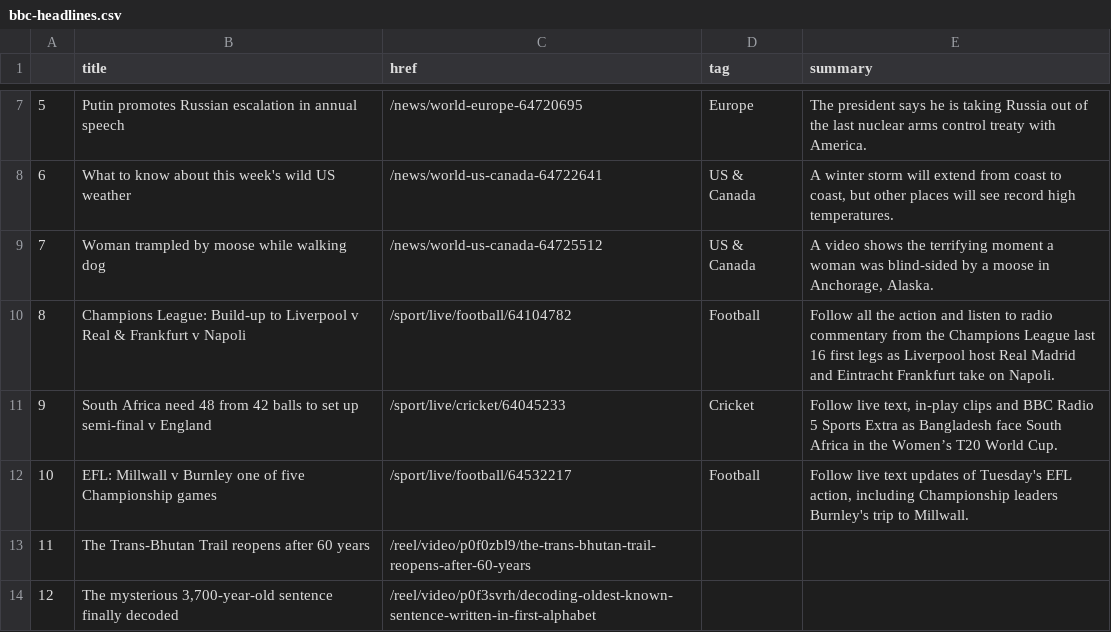
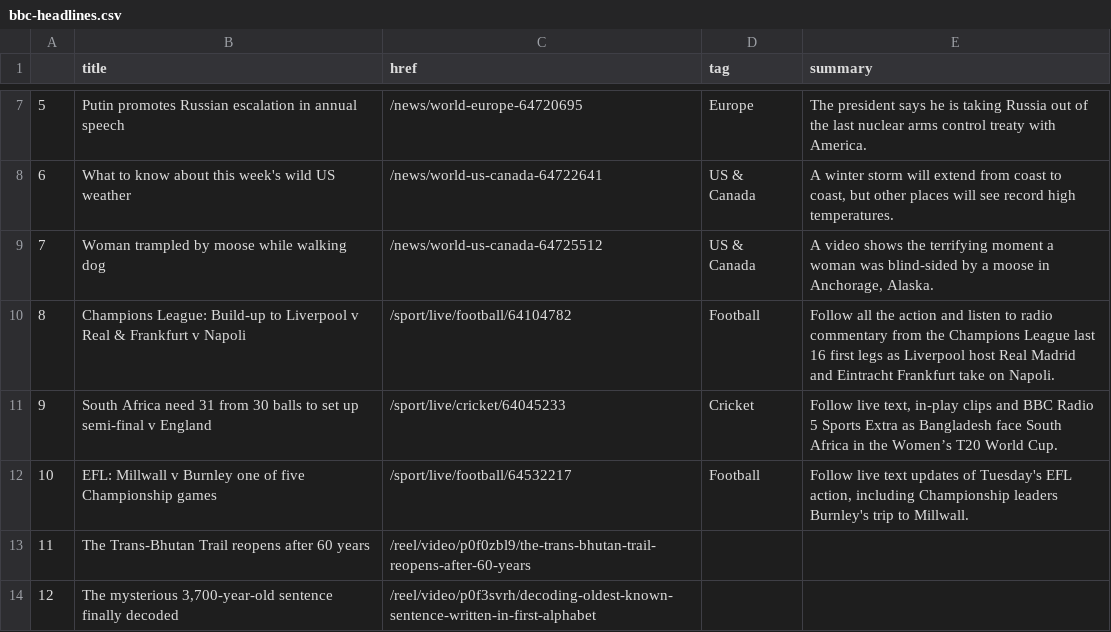
Before and after one commit to jjomalley/Auto-Scraper, a CSV file: bbc-headlines.csv, drawn as a sheet; only a part is shown, gaps mark what is left out.

```diff
--- a/bbc-headlines.csv
+++ b/bbc-headlines.csv
@@ -10,3 +10,3 @@
 8,Champions League: Build-up to Liverpool v Real & Frankfurt v Napoli,/sport/live/football/64104782,Football,Follow all the action and listen to radio commentary from the Champions League last 16 first legs as Liverpool host Real Madrid and Eintracht Frankfurt take on Napoli.
-9,South Africa need 48 from 42 balls to set up semi-final v England,/sport/live/cricket/64045233,Cricket,"Follow live text, in-play clips and BBC Radio 5 Sports Extra as Bangladesh face South Africa in the Women’s T20 World Cup."
+9,South Africa need 31 from 30 balls to set up semi-final v England,/sport/live/cricket/64045233,Cricket,"Follow live text, in-play clips and BBC Radio 5 Sports Extra as Bangladesh face South Africa in the Women’s T20 World Cup."
 10,EFL: Millwall v Burnley one of five Championship games,/sport/live/football/64532217,Football,"Follow live text updates of Tuesday's EFL action, including Championship leaders Burnley's trip to Millwall."
```
